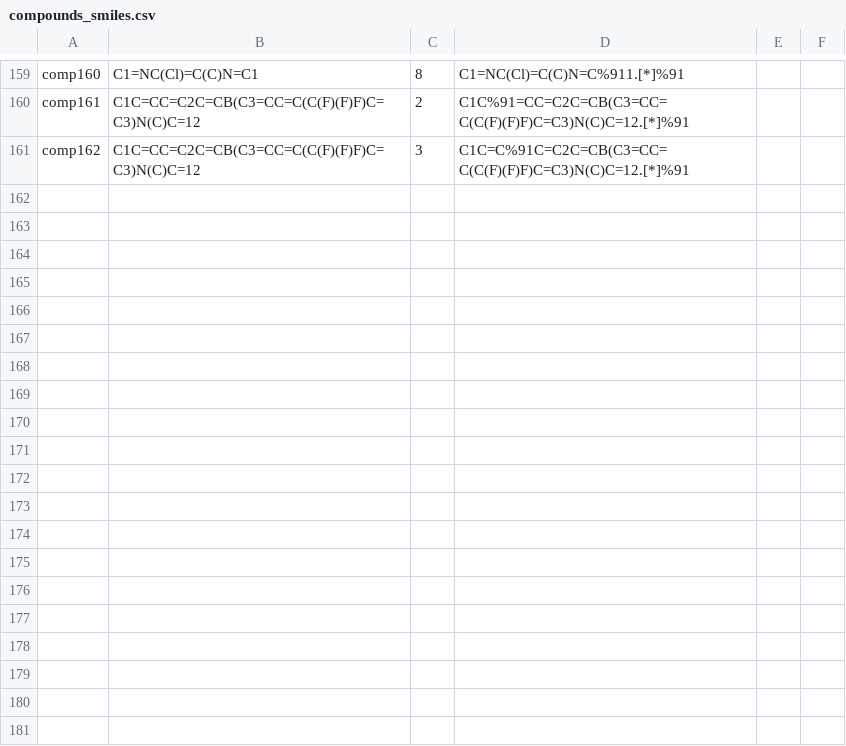
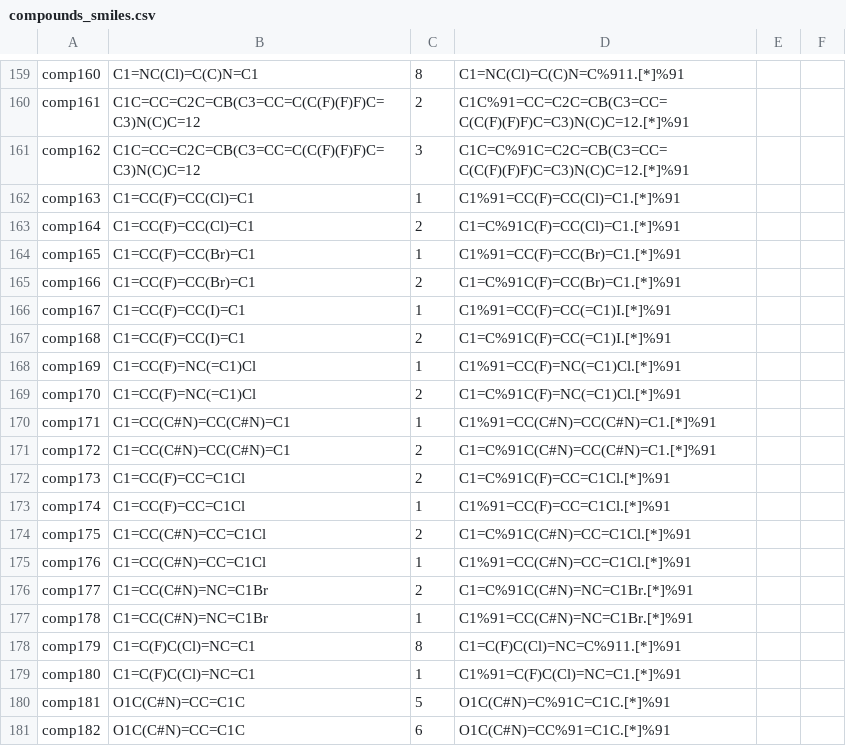
Before and after one commit to C-H-activation/ICB_db_regioselectivity, a CSV file: compounds_smiles.csv, drawn as a sheet; only a part is shown, gaps mark what is left out; the diff covers the shown part only; the diff names each change by its address in the sheet, - before the commit and + after, or states it on an @@ line.

```diff
--- a/compounds_smiles.csv
+++ b/compounds_smiles.csv
+row 162: comp163 | C1=CC(F)=CC(Cl)=C1 | 1 | C1%91=CC(F)=CC(Cl)=C1.[*]%91
+row 163: comp164 | C1=CC(F)=CC(Cl)=C1 | 2 | C1=C%91C(F)=CC(Cl)=C1.[*]%91
+row 164: comp165 | C1=CC(F)=CC(Br)=C1 | 1 | C1%91=CC(F)=CC(Br)=C1.[*]%91
+row 165: comp166 | C1=CC(F)=CC(Br)=C1 | 2 | C1=C%91C(F)=CC(Br)=C1.[*]%91
+row 166: comp167 | C1=CC(F)=CC(I)=C1 | 1 | C1%91=CC(F)=CC(=C1)I.[*]%91
+row 167: comp168 | C1=CC(F)=CC(I)=C1 | 2 | C1=C%91C(F)=CC(=C1)I.[*]%91
+row 168: comp169 | C1=CC(F)=NC(=C1)Cl | 1 | C1%91=CC(F)=NC(=C1)Cl.[*]%91
+row 169: comp170 | C1=CC(F)=NC(=C1)Cl | 2 | C1=C%91C(F)=NC(=C1)Cl.[*]%91
+row 170: comp171 | C1=CC(C#N)=CC(C#N)=C1 | 1 | C1%91=CC(C#N)=CC(C#N)=C1.[*]%91
+row 171: comp172 | C1=CC(C#N)=CC(C#N)=C1 | 2 | C1=C%91C(C#N)=CC(C#N)=C1.[*]%91
+row 172: comp173 | C1=CC(F)=CC=C1Cl | 2 | C1=C%91C(F)=CC=C1Cl.[*]%91
+row 173: comp174 | C1=CC(F)=CC=C1Cl | 1 | C1%91=CC(F)=CC=C1Cl.[*]%91
+row 174: comp175 | C1=CC(C#N)=CC=C1Cl | 2 | C1=C%91C(C#N)=CC=C1Cl.[*]%91
+row 175: comp176 | C1=CC(C#N)=CC=C1Cl | 1 | C1%91=CC(C#N)=CC=C1Cl.[*]%91
+row 176: comp177 | C1=CC(C#N)=NC=C1Br | 2 | C1=C%91C(C#N)=NC=C1Br.[*]%91
+row 177: comp178 | C1=CC(C#N)=NC=C1Br | 1 | C1%91=CC(C#N)=NC=C1Br.[*]%91
+row 178: comp179 | C1=C(F)C(Cl)=NC=C1 | 8 | C1=C(F)C(Cl)=NC=C%911.[*]%91
+row 179: comp180 | C1=C(F)C(Cl)=NC=C1 | 1 | C1%91=C(F)C(Cl)=NC=C1.[*]%91
+row 180: comp181 | O1C(C#N)=CC=C1C | 5 | O1C(C#N)=C%91C=C1C.[*]%91
+row 181: comp182 | O1C(C#N)=CC=C1C | 6 | O1C(C#N)=CC%91=C1C.[*]%91
```
Also changed, not shown: 14 added rows elsewhere in this file, compounds_doi.csv, compounds_ratio.csv.
